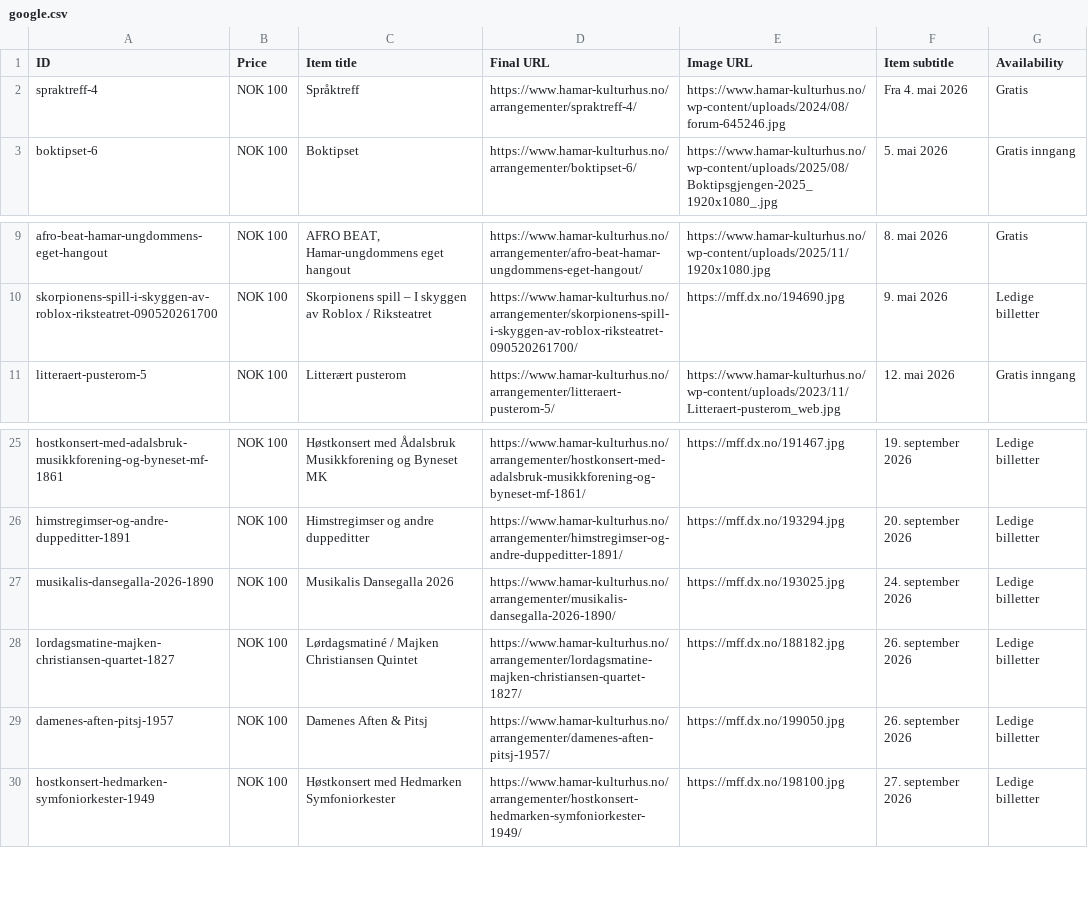
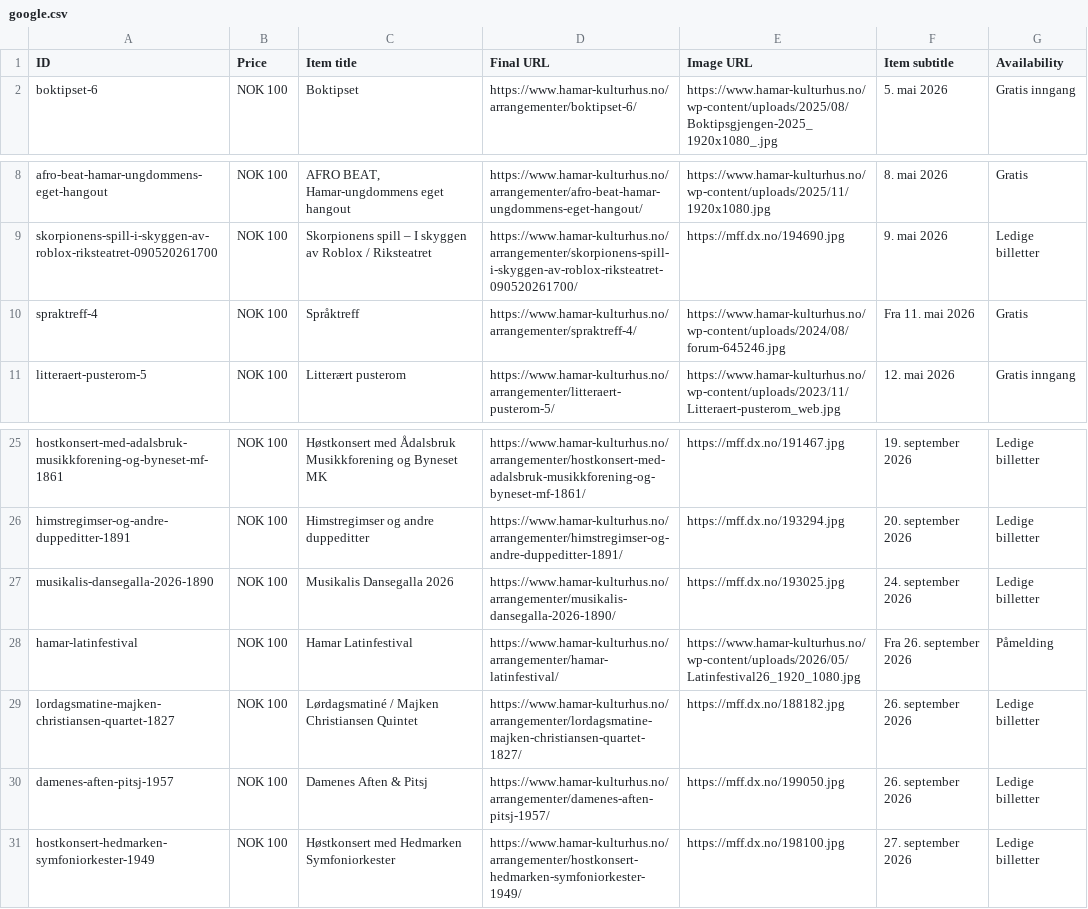
Before and after one commit to opmthomassen/hamar, a CSV file: google.csv, drawn as a sheet; only a part is shown, gaps mark what is left out; removed rows and columns are numbered as before the commit, all else as after; the diff names each change by its address in the sheet, - before the commit and + after, or states it on an @@ line.

```diff
--- a/google.csv
+++ b/google.csv
-row 2: spraktreff-4 | NOK 100 | Språktreff | https://www.hamar-kulturhus.no/arrangementer/spraktreff-4/ | https://www.hamar-kulturhus.no/wp-content/uploads/2024/08/forum-645246.jpg | Fra 4. mai 2026 | Gratis
+row 10: spraktreff-4 | NOK 100 | Språktreff | https://www.hamar-kulturhus.no/arrangementer/spraktreff-4/ | https://www.hamar-kulturhus.no/wp-content/uploads/2024/08/forum-645246.jpg | Fra 11. mai 2026 | Gratis
+row 28: hamar-latinfestival | NOK 100 | Hamar Latinfestival | https://www.hamar-kulturhus.no/arrangementer/hamar-latinfestival/ | https://www.hamar-kulturhus.no/wp-content/uploads/2026/05/Latinfestival26_1920_1080.jpg | Fra 26. september 2026 | Påmelding
```
Also changed, not shown: meta.csv.
